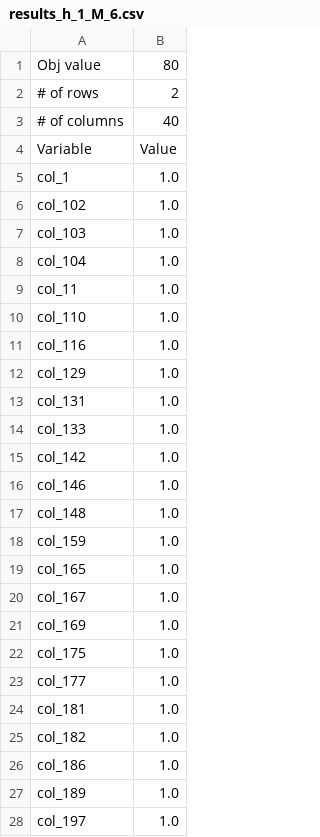
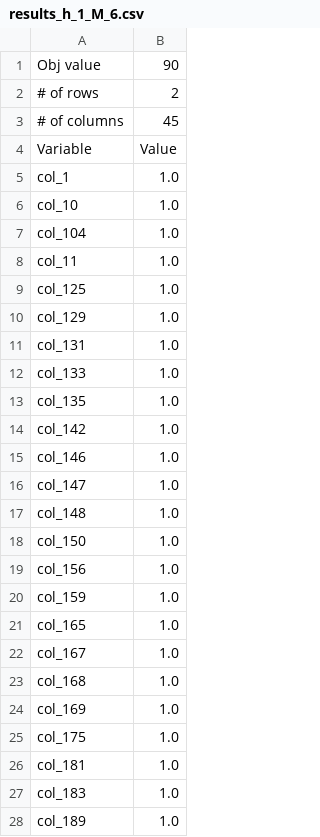
Before and after one commit to tam-km-truong/workspace_quasibiclique, a CSV file: Experiments/prob_9/results_h_1_M_6.csv, drawn as a sheet; only a part is shown; the shorter side is filled out with more unchanged rows; the diff covers the shown part only.

```diff
--- a/Experiments/prob_9/results_h_1_M_6.csv
+++ b/Experiments/prob_9/results_h_1_M_6.csv
@@ -1,12 +1,10 @@
-Obj value,80
+Obj value,90
 # of rows,2
-# of columns,40
+# of columns,45
 Variable,Value
 col_1,1.0
-col_102,1.0
-col_103,1.0
+col_10,1.0
 col_104,1.0
 col_11,1.0
-col_110,1.0
-col_116,1.0
+col_125,1.0
 col_129,1.0
@@ -14,5 +12,9 @@ col_131,1.0
 col_133,1.0
+col_135,1.0
 col_142,1.0
 col_146,1.0
+col_147,1.0
 col_148,1.0
+col_150,1.0
+col_156,1.0
 col_159,1.0
@@ -20,8 +22,7 @@ col_165,1.0
 col_167,1.0
+col_168,1.0
 col_169,1.0
 col_175,1.0
-col_177,1.0
 col_181,1.0
-col_182,1.0
-col_186,1.0
+col_183,1.0
 col_189,1.0
```
Also changed, not shown: 5 added rows, 1 removed row and 1 edited cell elsewhere in this file, Experiments/prob_9/results_h_0_M_10.csv, Experiments/prob_9/results_h_0_M_4.csv, 21 other files.
